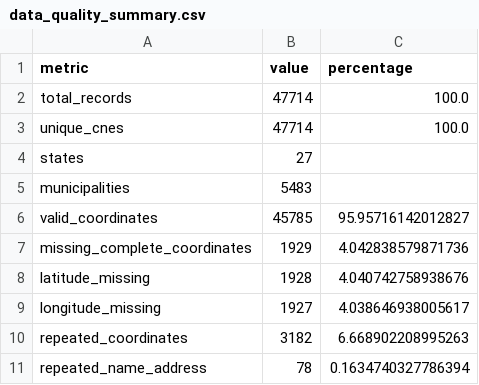
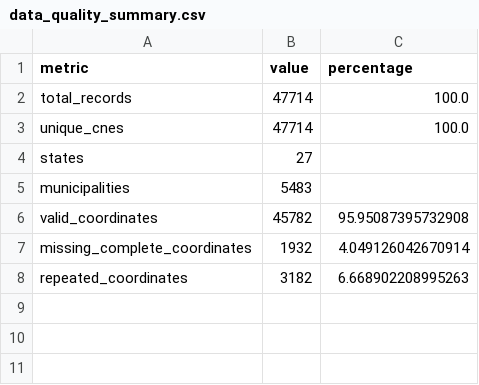
Before and after one commit to luandarod/luandarodrigues, a CSV file: projects/ubs-healthcare-mapping/data/data_quality_summary.csv, drawn as a sheet.

```diff
--- a/projects/ubs-healthcare-mapping/data/data_quality_summary.csv
+++ b/projects/ubs-healthcare-mapping/data/data_quality_summary.csv
@@ -5,7 +5,4 @@ states,27,
 municipalities,5483,
-valid_coordinates,45785,95.95716142012827
-missing_complete_coordinates,1929,4.042838579871736
-latitude_missing,1928,4.040742758938676
-longitude_missing,1927,4.038646938005617
+valid_coordinates,45782,95.95087395732908
+missing_complete_coordinates,1932,4.049126042670914
 repeated_coordinates,3182,6.668902208995263
-repeated_name_address,78,0.1634740327786394
```
Also changed, not shown: docs/dashboards/ubs-healthcare-mapping/data/region_ubs_territory_summary.csv, docs/dashboards/ubs-healthcare-mapping/data/uf_territory_enriched.csv, 33 other files.
